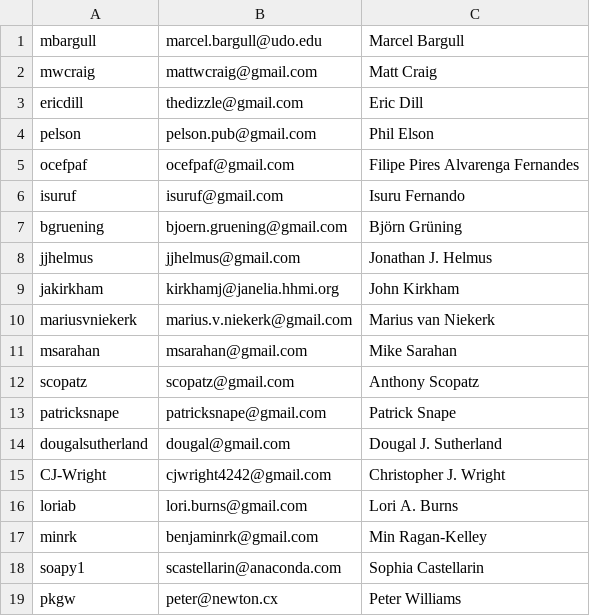
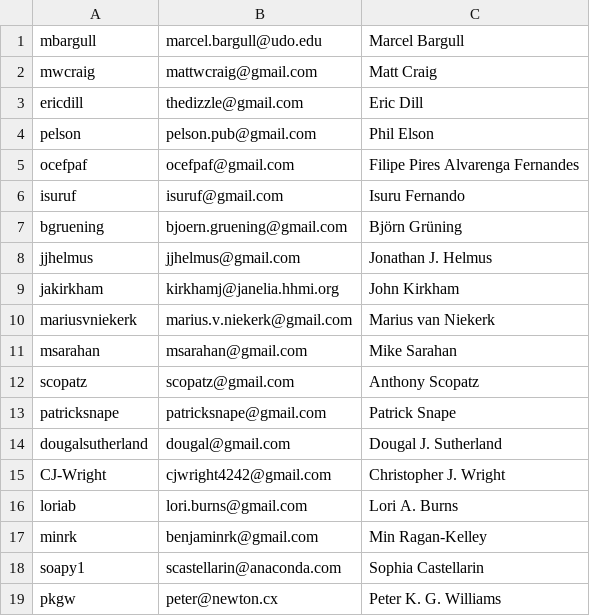
Before and after one commit to ananthrajsinghG/conda-forge, a CSV file: src/core.csv, drawn as a sheet.

```diff
--- a/src/core.csv
+++ b/src/core.csv
@@ -18,2 +18,2 @@ minrk,benjaminrk@gmail.com,Min Ragan-Kelley
 soapy1,scastellarin@anaconda.com,Sophia Castellarin
-pkgw,peter@newton.cx,Peter Williams
+pkgw,peter@newton.cx,Peter K. G. Williams
```
Also changed, not shown: 1 other file.
